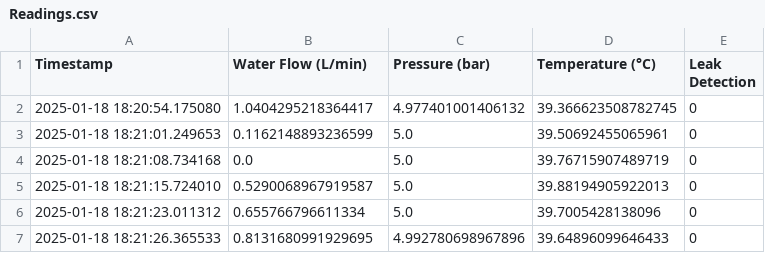
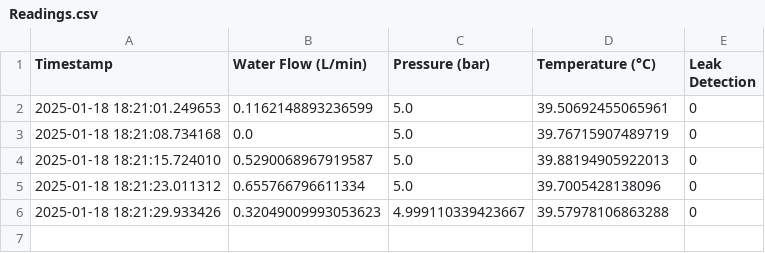
Before and after one commit to Ashaz4994/AGGLOMERATION, a CSV file: Data/Readings.csv, drawn as a sheet.

Commit message:
Updating CSV file via API

```diff
--- a/Data/Readings.csv
+++ b/Data/Readings.csv
@@ -1,3 +1,2 @@
 Timestamp,Water Flow (L/min),Pressure (bar),Temperature (°C),Leak Detection
-2025-01-18 18:20:54.175080,1.0404295218364417,4.977401001406132,39.366623508782745,0
 2025-01-18 18:21:01.249653,0.1162148893236599,5.0,39.50692455065961,0
@@ -6,2 +5,2 @@ Timestamp,Water Flow (L/min),Pressure (bar),Temperature (°C),Leak Detection
 2025-01-18 18:21:23.011312,0.655766796611334,5.0,39.7005428138096,0
-2025-01-18 18:21:26.365533,0.8131680991929695,4.992780698967896,39.64896099646433,0
+2025-01-18 18:21:29.933426,0.32049009993053623,4.999110339423667,39.57978106863288,0
```
